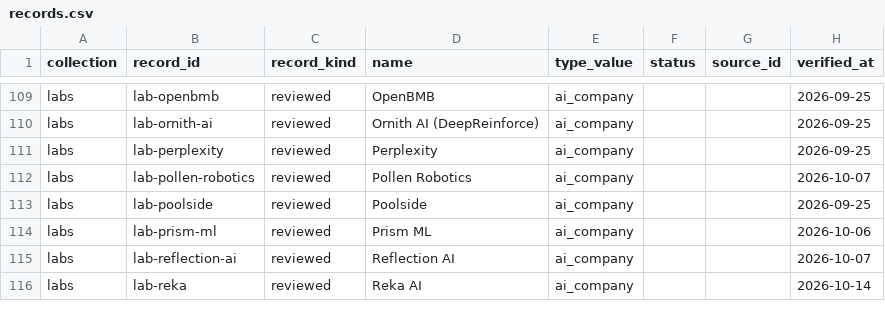
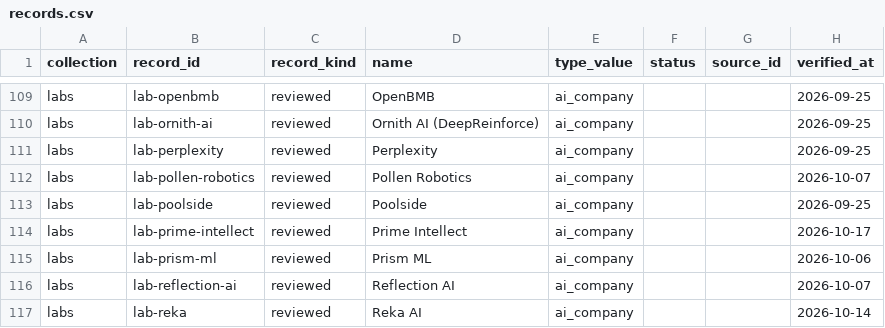
Before and after one commit to katagun/ai-systems-atlas, a CSV file: web/analysis/records.csv, drawn as a sheet; only a part is shown, gaps mark what is left out; the diff names each change by its address in the sheet, - before the commit and + after, or states it on an @@ line.

Commit message:
Admit Prime Intellect lab on reviewed prime-agent system (#519)
Reviewed_system basis (ADR 048): prime-agent is a reviewed active system
whose repository sits in the PrimeIntellect-ai organization and whose
homepage names Prime Agent as its own contribution; the catalog holds no
Prime Intellect model release. Entity Prime Intellect, Inc. with a
Delaware registered office, so headquarters is us; ai_company;
display_order 290. Automation-authored under ADR 055 with disclosure in
the record.

Validated locally: regenerate.py (7 trees), validate_directory --counts
(labs: 75 covering 383), pre-commit run --all-files green, pre-push unit
and browser suites green.

Co-authored-by: Test <test@example.com>

```diff
--- a/web/analysis/records.csv
+++ b/web/analysis/records.csv
+row 114: labs | lab-prime-intellect | reviewed | Prime Intellect | ai_company |  |  | 2026-10-17
```
Also changed, not shown: 9 other files.
